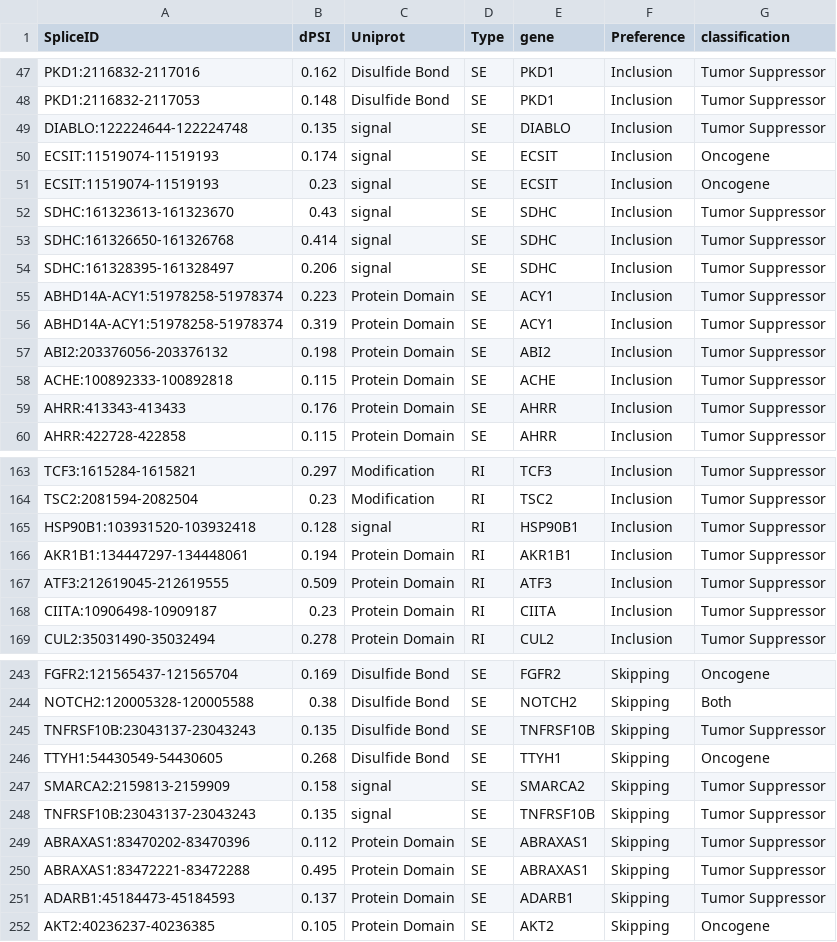
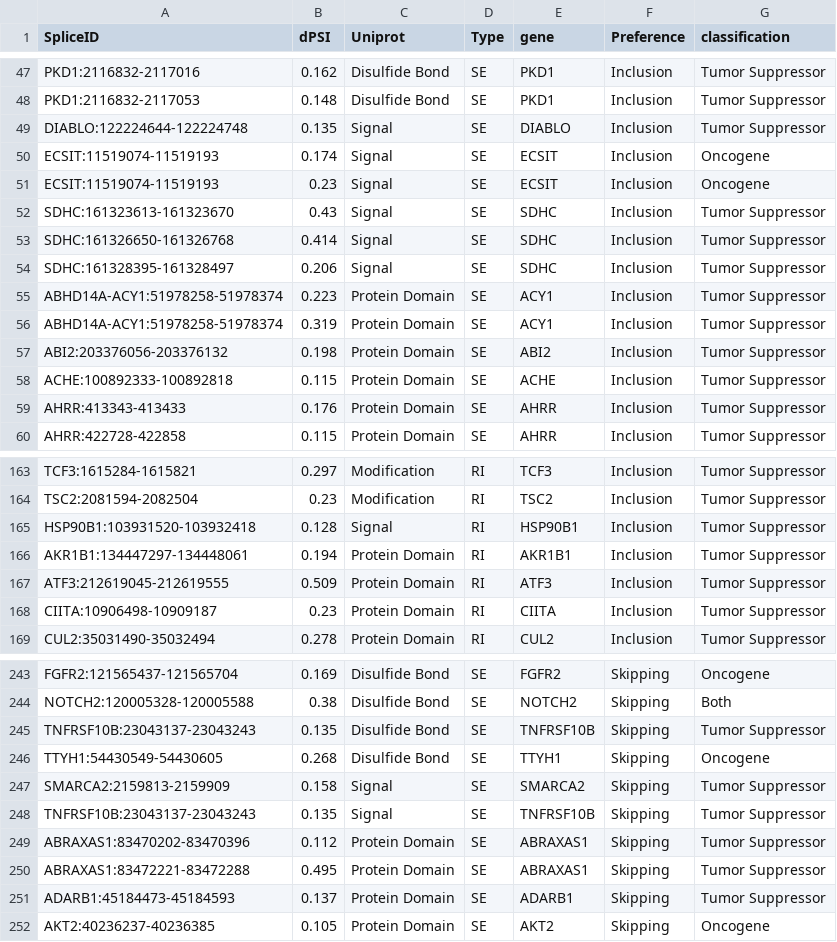
Before and after one commit to rokitalab/clk1-splicing, a TSV file: analyses/CLK1-splicing-impact-morpholino/results/differential_splice_by_goi_category.tsv, drawn as a sheet; only a part is shown, gaps mark what is left out.

```diff
--- a/analyses/CLK1-splicing-impact-morpholino/results/differential_splice_by_goi_category.tsv
+++ b/analyses/CLK1-splicing-impact-morpholino/results/differential_splice_by_goi_category.tsv
@@ -48,8 +48,8 @@ PKD1:2116832-2117016	0.162	Disulfide Bond	SE	PKD1	Inclusion	Tumor Suppressor
 PKD1:2116832-2117053	0.148	Disulfide Bond	SE	PKD1	Inclusion	Tumor Suppressor
-DIABLO:122224644-122224748	0.135	signal	SE	DIABLO	Inclusion	Tumor Suppressor
-ECSIT:11519074-11519193	0.174	signal	SE	ECSIT	Inclusion	Oncogene
-ECSIT:11519074-11519193	0.23	signal	SE	ECSIT	Inclusion	Oncogene
-SDHC:161323613-161323670	0.43	signal	SE	SDHC	Inclusion	Tumor Suppressor
-SDHC:161326650-161326768	0.414	signal	SE	SDHC	Inclusion	Tumor Suppressor
-SDHC:161328395-161328497	0.206	signal	SE	SDHC	Inclusion	Tumor Suppressor
+DIABLO:122224644-122224748	0.135	Signal	SE	DIABLO	Inclusion	Tumor Suppressor
+ECSIT:11519074-11519193	0.174	Signal	SE	ECSIT	Inclusion	Oncogene
+ECSIT:11519074-11519193	0.23	Signal	SE	ECSIT	Inclusion	Oncogene
+SDHC:161323613-161323670	0.43	Signal	SE	SDHC	Inclusion	Tumor Suppressor
+SDHC:161326650-161326768	0.414	Signal	SE	SDHC	Inclusion	Tumor Suppressor
+SDHC:161328395-161328497	0.206	Signal	SE	SDHC	Inclusion	Tumor Suppressor
 ABHD14A-ACY1:51978258-51978374	0.223	Protein Domain	SE	ACY1	Inclusion	Tumor Suppressor
@@ -164,3 +164,3 @@ TCF3:1615284-1615821	0.297	Modification	RI	TCF3	Inclusion	Tumor Suppressor
 TSC2:2081594-2082504	0.23	Modification	RI	TSC2	Inclusion	Tumor Suppressor
-HSP90B1:103931520-103932418	0.128	signal	RI	HSP90B1	Inclusion	Tumor Suppressor
+HSP90B1:103931520-103932418	0.128	Signal	RI	HSP90B1	Inclusion	Tumor Suppressor
 AKR1B1:134447297-134448061	0.194	Protein Domain	RI	AKR1B1	Inclusion	Tumor Suppressor
@@ -246,4 +246,4 @@ TNFRSF10B:23043137-23043243	0.135	Disulfide Bond	SE	TNFRSF10B	Skipping	Tumor Sup
 TTYH1:54430549-54430605	0.268	Disulfide Bond	SE	TTYH1	Skipping	Oncogene
-SMARCA2:2159813-2159909	0.158	signal	SE	SMARCA2	Skipping	Tumor Suppressor
-TNFRSF10B:23043137-23043243	0.135	signal	SE	TNFRSF10B	Skipping	Tumor Suppressor
+SMARCA2:2159813-2159909	0.158	Signal	SE	SMARCA2	Skipping	Tumor Suppressor
+TNFRSF10B:23043137-23043243	0.135	Signal	SE	TNFRSF10B	Skipping	Tumor Suppressor
 ABRAXAS1:83470202-83470396	0.112	Protein Domain	SE	ABRAXAS1	Skipping	Tumor Suppressor
```
Also changed, not shown: analyses/CLK1-splicing-impact-morpholino/results/expr_splice_onco_clk1_ctrl_morpho_dna_repair_gsva_scores.tsv, analyses/CLK1-splicing-impact-morpholino/results/expr_splice_onco_clk1_ctrl_morpho_hallmark_gsva_scores.tsv, 40 other files.
